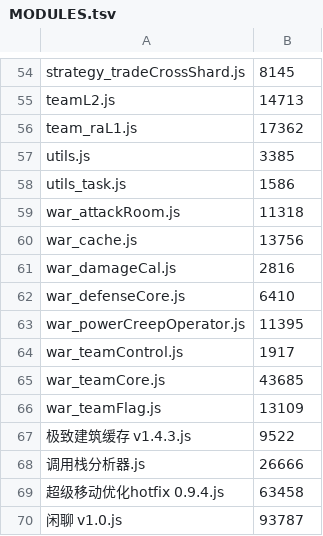
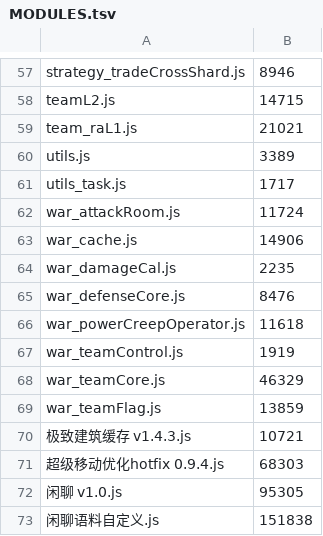
Before and after one commit to an-stu/Screeps-63bot, a TSV file: MODULES.tsv, drawn as a sheet; only a part is shown, gaps mark what is left out; removed rows and columns are numbered as before the commit, all else as after; the diff covers the shown part only; the diff names each change by its address in the sheet, - before the commit and + after, or states it on an @@ line.

```diff
--- a/MODULES.tsv
+++ b/MODULES.tsv
-B57: 8145
+B57: 8946
-B58: 14713
+B58: 14715
-B59: 17362
+B59: 21021
-B60: 3385
+B60: 3389
-B61: 1586
+B61: 1717
-B62: 11318
+B62: 11724
-B63: 13756
+B63: 14906
-B64: 2816
+B64: 2235
-B65: 6410
+B65: 8476
-B66: 11395
+B66: 11618
-B67: 1917
+B67: 1919
-B68: 43685
+B68: 46329
-B69: 13109
+B69: 13859
-B70: 9522
+B70: 10721
-row 68: 调用栈分析器.js | 26666
-B71: 63458
+B71: 68303
-B72: 93787
+B72: 95305
+row 73: 闲聊语料自定义.js | 151838
```
Also changed, not shown: 3 added rows and 53 edited cells elsewhere in this file, 4 other files.
